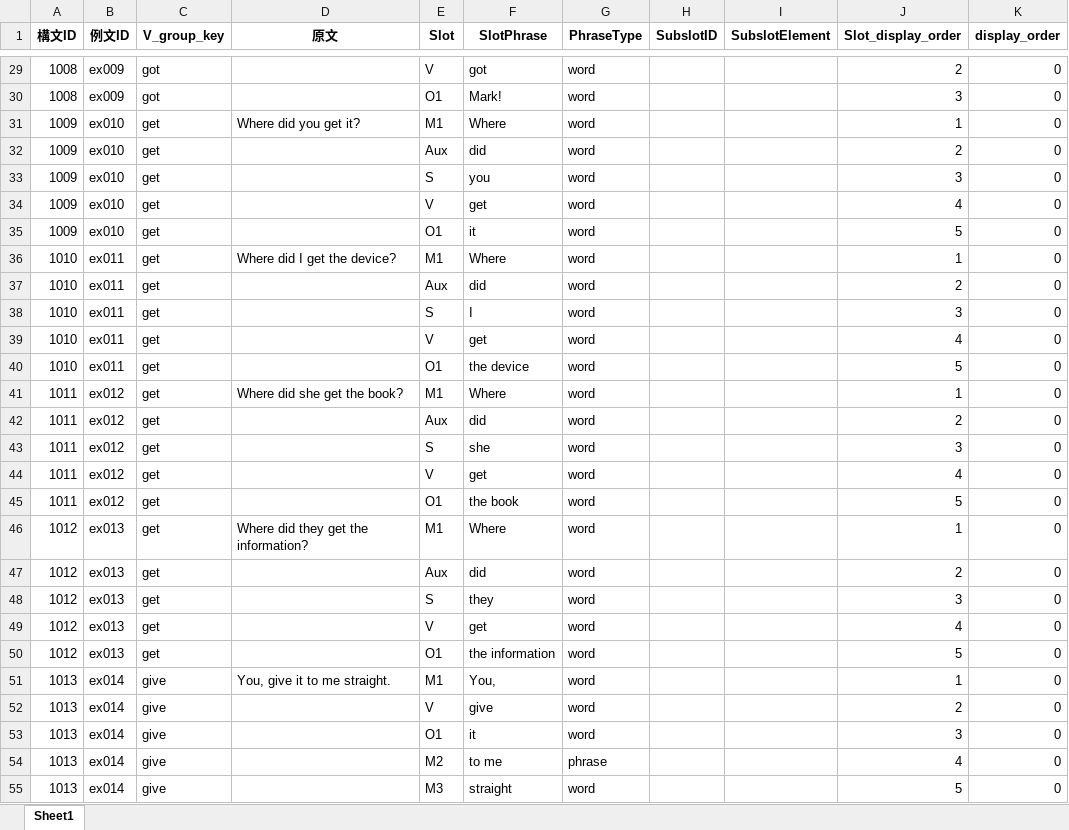
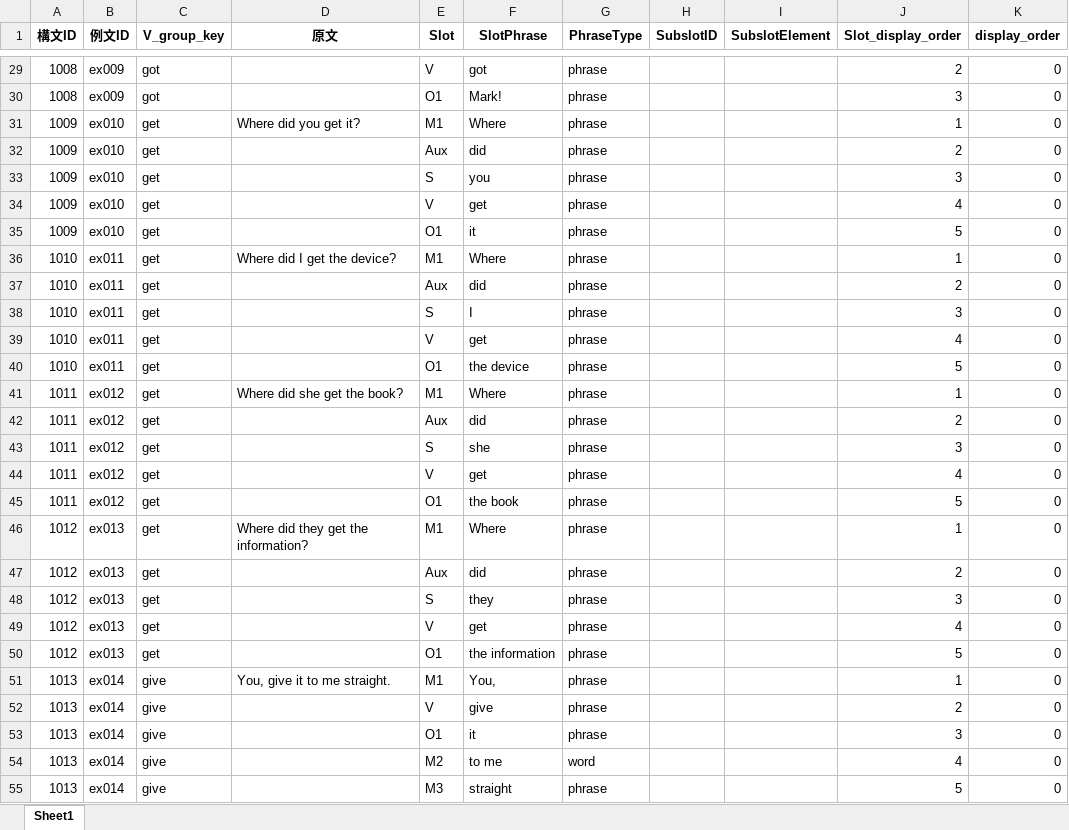
Before and after one commit to altheahfy/Rephrase-Project02, an Excel workbook: training/data/例文入力元_分解結果_v2.xlsx, sheet Sheet1, drawn as a sheet; only a part is shown, gaps mark what is left out; values as stored, in another font and other column widths than the file's, no borders; the diff covers the shown part only; the diff names each change by its address in the sheet, - before the commit and + after, or states it on an @@ line.

Commit message:
Improve phrase type determination and remove quick test
Excel_Generator.py now prioritizes the 'type' field from the parser when determining phrase type, falling back to legacy logic if unavailable. Removed quick_test.py as it is no longer needed. Updated the Excel data file.

```diff
--- a/training/data/例文入力元_分解結果_v2.xlsx (sheet Sheet1)
+++ b/training/data/例文入力元_分解結果_v2.xlsx (sheet Sheet1)
-G29:G53 (PhraseType): word
+G29:G53 (PhraseType): phrase
-G54 (PhraseType): phrase
+G54 (PhraseType): word
-G55 (PhraseType): word
+G55 (PhraseType): phrase
```
Also changed, not shown: 264 edited cells elsewhere in this sheet, 2 other files.
